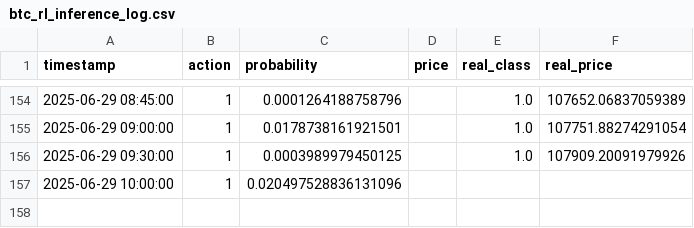
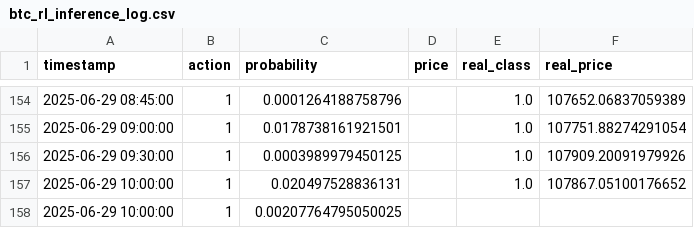
Before and after one commit to Saatarko/btc_research, a CSV file: btc_rl_inference_log.csv, drawn as a sheet; only a part is shown, gaps mark what is left out.

```diff
--- a/btc_rl_inference_log.csv
+++ b/btc_rl_inference_log.csv
@@ -156,2 +156,3 @@ timestamp,action,probability,price,real_class,real_price
 2025-06-29 09:30:00,1,0.0003989979450125,,1.0,107909.20091979926
-2025-06-29 10:00:00,1,0.020497528836131096,,,
+2025-06-29 10:00:00,1,0.020497528836131,,1.0,107867.05100176652
+2025-06-29 10:00:00,1,0.00207764795050025,,,
```
Also changed, not shown: btc_model_predictions.csv.
